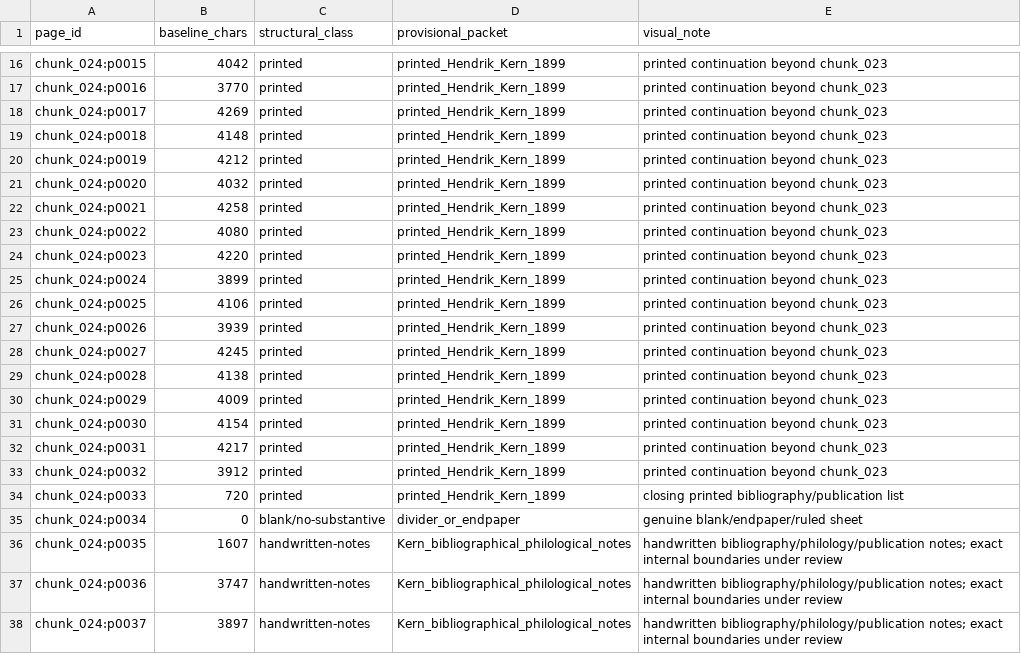
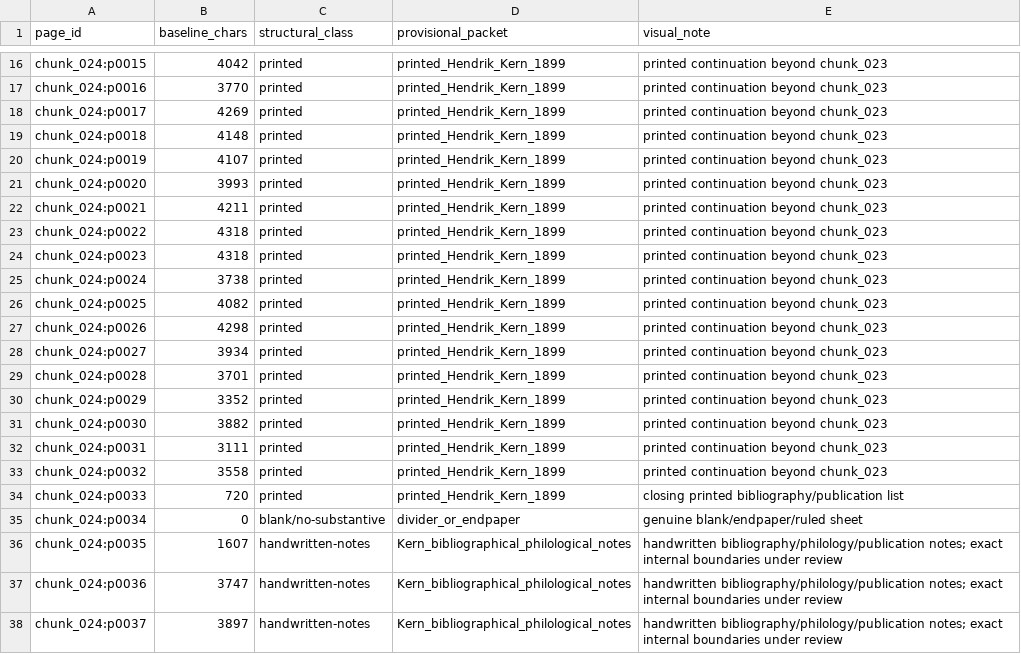
Before and after one commit to zhhos98-cell/Huizinga, a TSV file: review/chunk_024/structural_scan_manifest_v1.tsv, drawn as a sheet; only a part is shown, gaps mark what is left out.

Commit message:
Correct chunk 024 manifest baseline character counts

```diff
--- a/review/chunk_024/structural_scan_manifest_v1.tsv
+++ b/review/chunk_024/structural_scan_manifest_v1.tsv
@@ -19,16 +19,16 @@ chunk_024:p0017	4269	printed	printed_Hendrik_Kern_1899	printed continuation beyo
 chunk_024:p0018	4148	printed	printed_Hendrik_Kern_1899	printed continuation beyond chunk_023
-chunk_024:p0019	4212	printed	printed_Hendrik_Kern_1899	printed continuation beyond chunk_023
-chunk_024:p0020	4032	printed	printed_Hendrik_Kern_1899	printed continuation beyond chunk_023
-chunk_024:p0021	4258	printed	printed_Hendrik_Kern_1899	printed continuation beyond chunk_023
-chunk_024:p0022	4080	printed	printed_Hendrik_Kern_1899	printed continuation beyond chunk_023
-chunk_024:p0023	4220	printed	printed_Hendrik_Kern_1899	printed continuation beyond chunk_023
-chunk_024:p0024	3899	printed	printed_Hendrik_Kern_1899	printed continuation beyond chunk_023
-chunk_024:p0025	4106	printed	printed_Hendrik_Kern_1899	printed continuation beyond chunk_023
-chunk_024:p0026	3939	printed	printed_Hendrik_Kern_1899	printed continuation beyond chunk_023
-chunk_024:p0027	4245	printed	printed_Hendrik_Kern_1899	printed continuation beyond chunk_023
-chunk_024:p0028	4138	printed	printed_Hendrik_Kern_1899	printed continuation beyond chunk_023
-chunk_024:p0029	4009	printed	printed_Hendrik_Kern_1899	printed continuation beyond chunk_023
-chunk_024:p0030	4154	printed	printed_Hendrik_Kern_1899	printed continuation beyond chunk_023
-chunk_024:p0031	4217	printed	printed_Hendrik_Kern_1899	printed continuation beyond chunk_023
-chunk_024:p0032	3912	printed	printed_Hendrik_Kern_1899	printed continuation beyond chunk_023
+chunk_024:p0019	4107	printed	printed_Hendrik_Kern_1899	printed continuation beyond chunk_023
+chunk_024:p0020	3993	printed	printed_Hendrik_Kern_1899	printed continuation beyond chunk_023
+chunk_024:p0021	4211	printed	printed_Hendrik_Kern_1899	printed continuation beyond chunk_023
+chunk_024:p0022	4318	printed	printed_Hendrik_Kern_1899	printed continuation beyond chunk_023
+chunk_024:p0023	4318	printed	printed_Hendrik_Kern_1899	printed continuation beyond chunk_023
+chunk_024:p0024	3738	printed	printed_Hendrik_Kern_1899	printed continuation beyond chunk_023
+chunk_024:p0025	4082	printed	printed_Hendrik_Kern_1899	printed continuation beyond chunk_023
+chunk_024:p0026	4298	printed	printed_Hendrik_Kern_1899	printed continuation beyond chunk_023
+chunk_024:p0027	3934	printed	printed_Hendrik_Kern_1899	printed continuation beyond chunk_023
+chunk_024:p0028	3701	printed	printed_Hendrik_Kern_1899	printed continuation beyond chunk_023
+chunk_024:p0029	3352	printed	printed_Hendrik_Kern_1899	printed continuation beyond chunk_023
+chunk_024:p0030	3882	printed	printed_Hendrik_Kern_1899	printed continuation beyond chunk_023
+chunk_024:p0031	3111	printed	printed_Hendrik_Kern_1899	printed continuation beyond chunk_023
+chunk_024:p0032	3558	printed	printed_Hendrik_Kern_1899	printed continuation beyond chunk_023
 chunk_024:p0033	720	printed	printed_Hendrik_Kern_1899	closing printed bibliography/publication list
```
